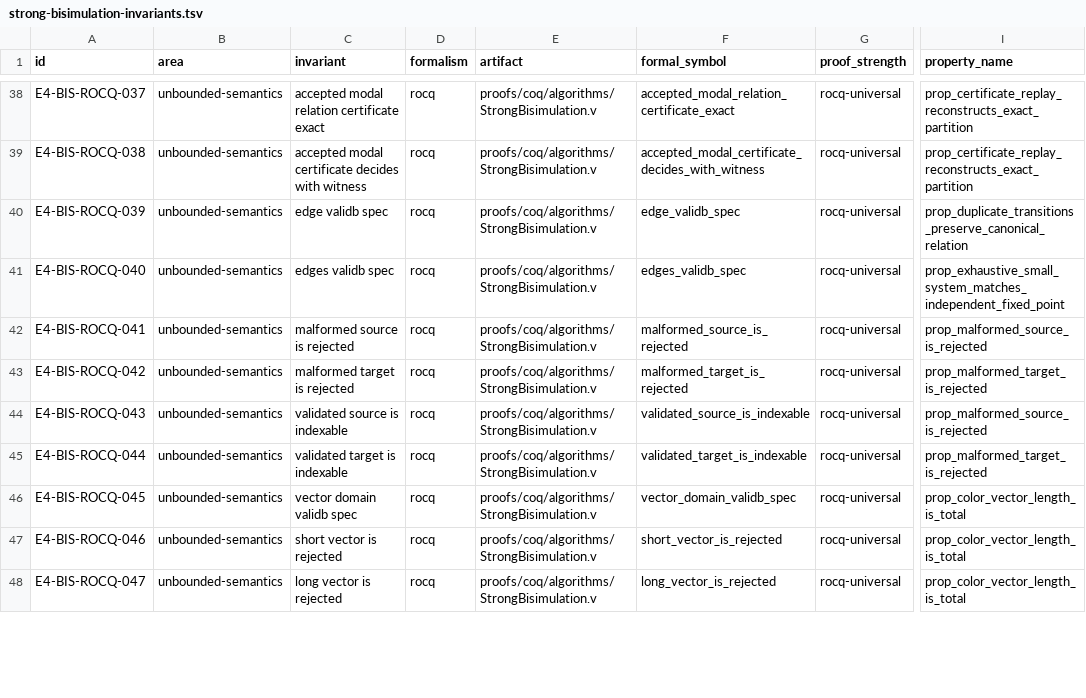
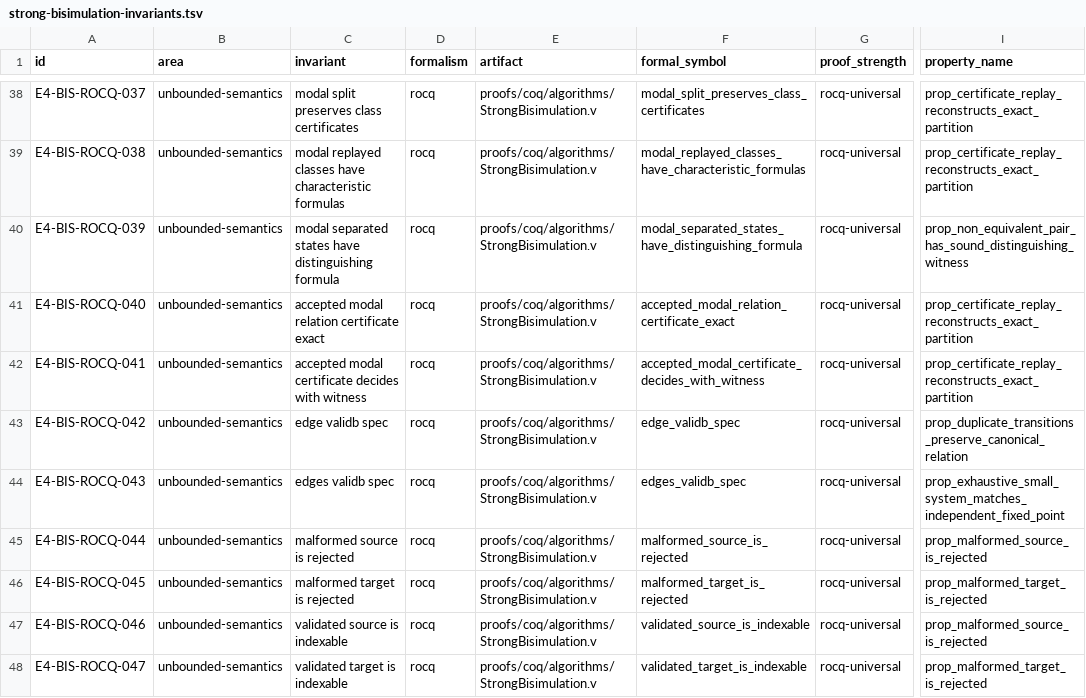
Before and after one commit to vinary-tree/lling-llang, a TSV file: proofs/doc/strong-bisimulation-invariants.tsv, drawn as a sheet; only a part is shown, gaps mark what is left out; the diff covers the shown part only; the diff names each change by its address in the sheet, - before the commit and + after, or states it on an @@ line.

```diff
--- a/proofs/doc/strong-bisimulation-invariants.tsv
+++ b/proofs/doc/strong-bisimulation-invariants.tsv
-C38 (invariant): accepted modal relation certificate exact
+C38 (invariant): modal split preserves class certificates
-F38 (formal_symbol): accepted_modal_relation_certificate_exact
+F38 (formal_symbol): modal_split_preserves_class_certificates
-C39 (invariant): accepted modal certificate decides with witness
+C39 (invariant): modal replayed classes have characteristic formulas
-F39 (formal_symbol): accepted_modal_certificate_decides_with_witness
+F39 (formal_symbol): modal_replayed_classes_have_characteristic_formulas
-C40 (invariant): edge validb spec
+C40 (invariant): modal separated states have distinguishing formula
-F40 (formal_symbol): edge_validb_spec
+F40 (formal_symbol): modal_separated_states_have_distinguishing_formula
-I40 (property_name): prop_duplicate_transitions_preserve_canonical_relation
+I40 (property_name): prop_non_equivalent_pair_has_sound_distinguishing_witness
-C41 (invariant): edges validb spec
+C41 (invariant): accepted modal relation certificate exact
-F41 (formal_symbol): edges_validb_spec
+F41 (formal_symbol): accepted_modal_relation_certificate_exact
-I41 (property_name): prop_exhaustive_small_system_matches_independent_fixed_point
+I41 (property_name): prop_certificate_replay_reconstructs_exact_partition
-C42 (invariant): malformed source is rejected
+C42 (invariant): accepted modal certificate decides with witness
-F42 (formal_symbol): malformed_source_is_rejected
+F42 (formal_symbol): accepted_modal_certificate_decides_with_witness
-I42 (property_name): prop_malformed_source_is_rejected
+I42 (property_name): prop_certificate_replay_reconstructs_exact_partition
-C43 (invariant): malformed target is rejected
+C43 (invariant): edge validb spec
-F43 (formal_symbol): malformed_target_is_rejected
+F43 (formal_symbol): edge_validb_spec
-I43 (property_name): prop_malformed_target_is_rejected
+I43 (property_name): prop_duplicate_transitions_preserve_canonical_relation
-C44 (invariant): validated source is indexable
+C44 (invariant): edges validb spec
-F44 (formal_symbol): validated_source_is_indexable
+F44 (formal_symbol): edges_validb_spec
-I44 (property_name): prop_malformed_source_is_rejected
+I44 (property_name): prop_exhaustive_small_system_matches_independent_fixed_point
-C45 (invariant): validated target is indexable
+C45 (invariant): malformed source is rejected
-F45 (formal_symbol): validated_target_is_indexable
+F45 (formal_symbol): malformed_source_is_rejected
-I45 (property_name): prop_malformed_target_is_rejected
+I45 (property_name): prop_malformed_source_is_rejected
-C46 (invariant): vector domain validb spec
+C46 (invariant): malformed target is rejected
-F46 (formal_symbol): vector_domain_validb_spec
+F46 (formal_symbol): malformed_target_is_rejected
-I46 (property_name): prop_color_vector_length_is_total
+I46 (property_name): prop_malformed_target_is_rejected
-C47 (invariant): short vector is rejected
+C47 (invariant): validated source is indexable
-F47 (formal_symbol): short_vector_is_rejected
+F47 (formal_symbol): validated_source_is_indexable
-I47 (property_name): prop_color_vector_length_is_total
+I47 (property_name): prop_malformed_source_is_rejected
-C48 (invariant): long vector is rejected
+C48 (invariant): validated target is indexable
-F48 (formal_symbol): long_vector_is_rejected
+F48 (formal_symbol): validated_target_is_indexable
-I48 (property_name): prop_color_vector_length_is_total
+I48 (property_name): prop_malformed_target_is_rejected
```
Also changed, not shown: 3 added rows and 80 edited cells elsewhere in this file, 2 other files.
